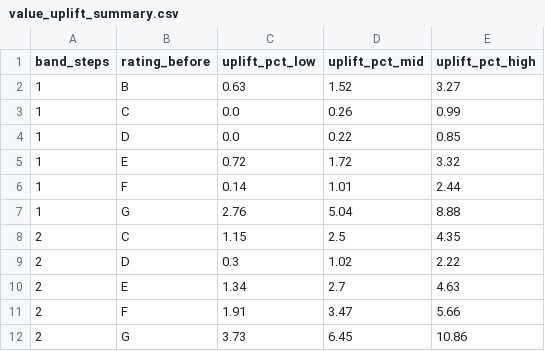
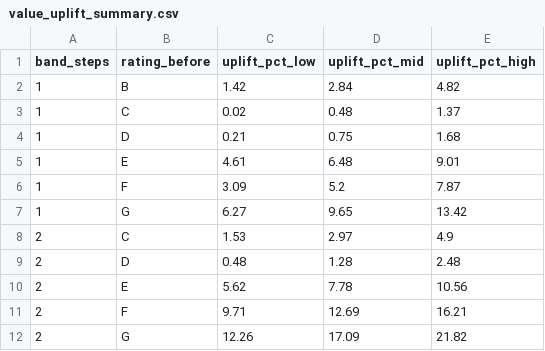
Before and after one commit to krithikkambhampati/Megathon-2026, a CSV file: reports/value_uplift_summary.csv, drawn as a sheet.

```diff
--- a/reports/value_uplift_summary.csv
+++ b/reports/value_uplift_summary.csv
@@ -1,12 +1,12 @@
 band_steps,rating_before,uplift_pct_low,uplift_pct_mid,uplift_pct_high
-1,B,0.63,1.52,3.27
-1,C,0.0,0.26,0.99
-1,D,0.0,0.22,0.85
-1,E,0.72,1.72,3.32
-1,F,0.14,1.01,2.44
-1,G,2.76,5.04,8.88
-2,C,1.15,2.5,4.35
-2,D,0.3,1.02,2.22
-2,E,1.34,2.7,4.63
-2,F,1.91,3.47,5.66
-2,G,3.73,6.45,10.86
+1,B,1.42,2.84,4.82
+1,C,0.02,0.48,1.37
+1,D,0.21,0.75,1.68
+1,E,4.61,6.48,9.01
+1,F,3.09,5.2,7.87
+1,G,6.27,9.65,13.42
+2,C,1.53,2.97,4.9
+2,D,0.48,1.28,2.48
+2,E,5.62,7.78,10.56
+2,F,9.71,12.69,16.21
+2,G,12.26,17.09,21.82
```
Also changed, not shown: 48 other files.
